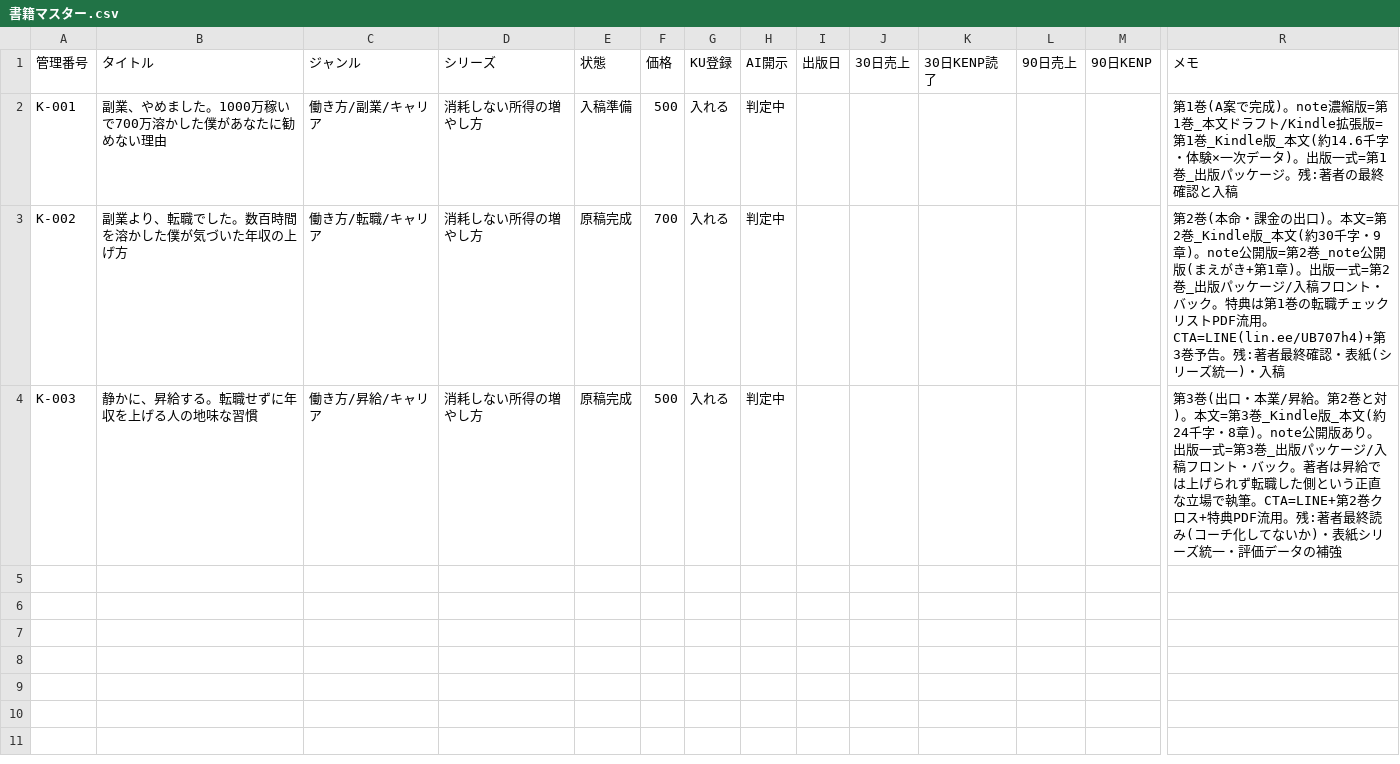
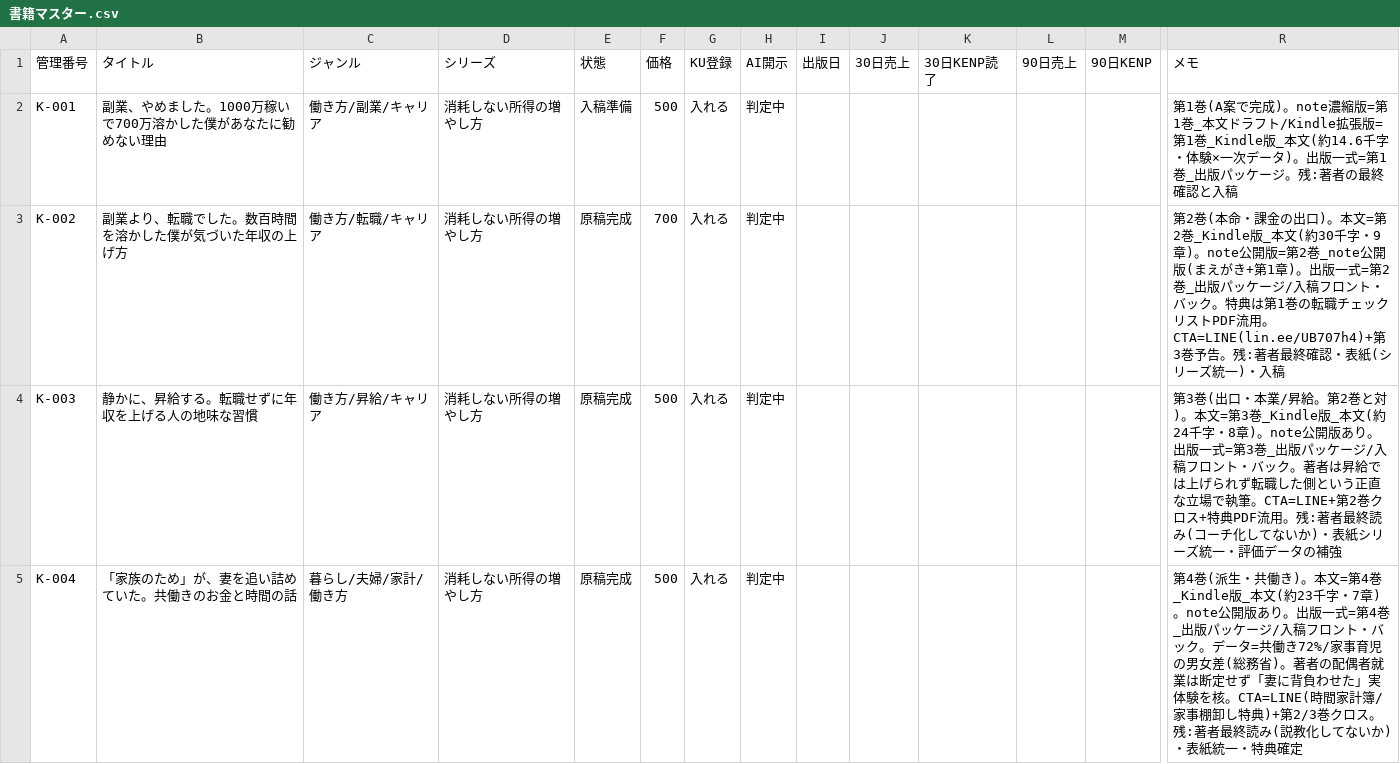
Before and after one commit to cryptomangastudio/cryptomanga-site, a CSV file: kindle/tracker/書籍マスター.csv, drawn as a sheet; only a part is shown, gaps mark what is left out; rows hold the shown columns only; the diff names each change by its address in the sheet, - before the commit and + after, or states it on an @@ line.

```diff
--- a/kindle/tracker/書籍マスター.csv
+++ b/kindle/tracker/書籍マスター.csv
+row 5: K-004 | 「家族のため」が、妻を追い詰めていた。共働きのお金と時間の話 | 暮らし/夫婦/家計/働き方 | 消耗しない所得の増やし方 | 原稿完成 | 500 | 入れる | 判定中 |  |  |  |  |  | 第4巻(派生・共働き)。本文=第4巻_Kindle版_本文(約23千字・7章)。note公開版あり。出版一式=第4巻_出版パッケージ/入稿フロント・バック。データ=共働き72%/家事育児の男女差(総務省)。著者の配偶者就業は断定せず「妻に背負わせた」実体験を核。CTA=LINE(時間家計簿/家事棚卸し特典)+第2/3巻クロス。残:著者最終読み(説教化してないか)・表紙統一・特典確定
```
Also changed, not shown: 6 other files.
